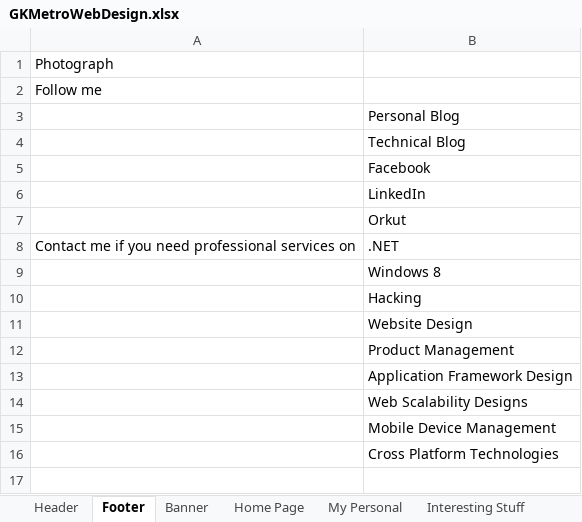
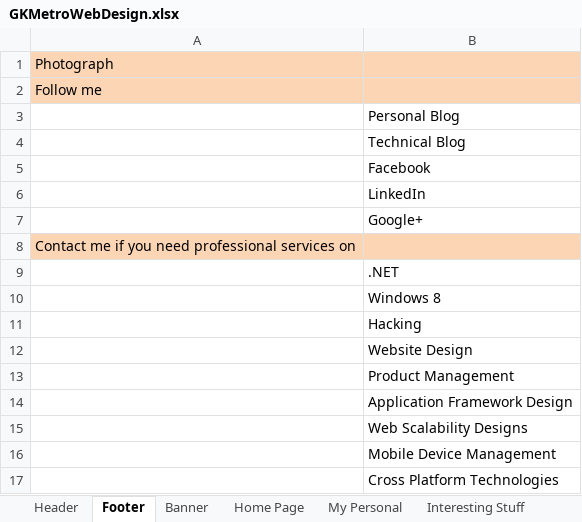
Before and after one commit to gopala-krishna/GKMetroProjects, an Excel workbook: GKMetroWeb/docs/GKMetroWebDesign.xlsx, sheet Footer, drawn as a sheet; values as stored, in another font and other column widths than the file's, no borders; addresses are those after the commit; the diff names each change by its address in the sheet, - before the commit and + after, or states it on an @@ line.

```diff
--- a/GKMetroWeb/docs/GKMetroWebDesign.xlsx (sheet Footer)
+++ b/GKMetroWeb/docs/GKMetroWebDesign.xlsx (sheet Footer)
-A1:B2 fill: none
+A1:B2 fill: #FCD5B5
-B7: Orkut
+B7: Google+
+row 8: Contact me if you need professional services on
-A9: Contact me if you need professional services on
+A9: (empty)
```
Also changed, not shown: sheet Technology, sheet Music, sheet GuestBook, sheet My Personal, sheet Banner, sheet Header, 1 more sheet, other sheet tabs.
